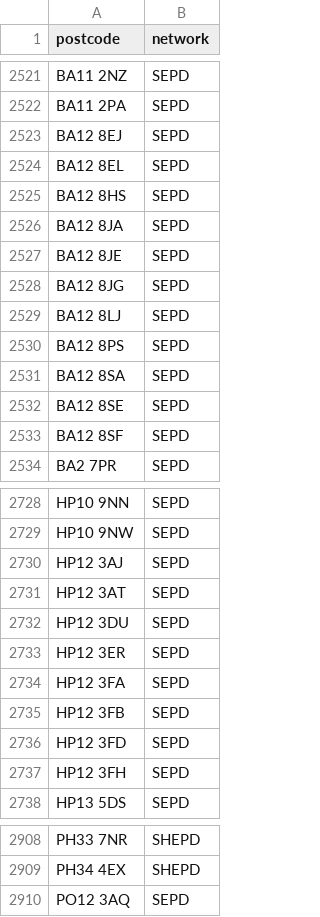
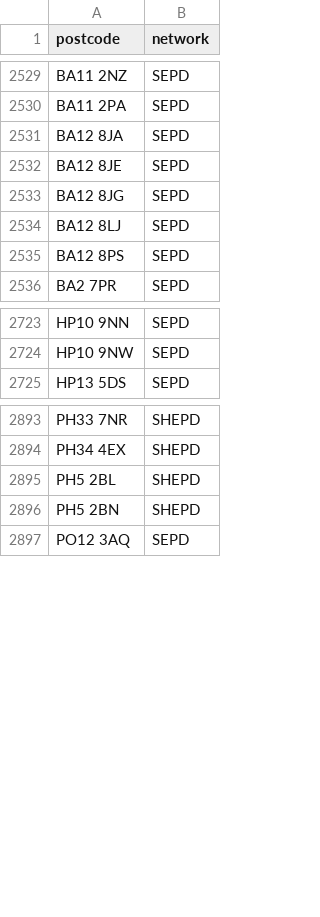
Before and after one commit to hatch-sse/powercuts-mvp, a CSV file: data/exports/postcodes_only_latest_7d.csv, drawn as a sheet; only a part is shown, gaps mark what is left out; removed rows and columns are numbered as before the commit, all else as after; the diff covers the shown part only; the diff names each change by its address in the sheet, - before the commit and + after, or states it on an @@ line.

```diff
--- a/data/exports/postcodes_only_latest_7d.csv
+++ b/data/exports/postcodes_only_latest_7d.csv
-row 2523: BA12 8EJ | SEPD
-row 2524: BA12 8EL | SEPD
-row 2525: BA12 8HS | SEPD
-row 2531: BA12 8SA | SEPD
-row 2532: BA12 8SE | SEPD
-row 2533: BA12 8SF | SEPD
-row 2730: HP12 3AJ | SEPD
-row 2731: HP12 3AT | SEPD
-row 2732: HP12 3DU | SEPD
-row 2733: HP12 3ER | SEPD
-row 2734: HP12 3FA | SEPD
-row 2735: HP12 3FB | SEPD
-row 2736: HP12 3FD | SEPD
-row 2737: HP12 3FH | SEPD
+row 2895: PH5 2BL | SHEPD
+row 2896: PH5 2BN | SHEPD
```
Also changed, not shown: 3 removed rows and 16 moved rows elsewhere in this file, data/exports/annual/postcodes_current_year.csv, data/exports/postcodes_2026-04-14_to_2026-04-21.csv, 2 other files.
